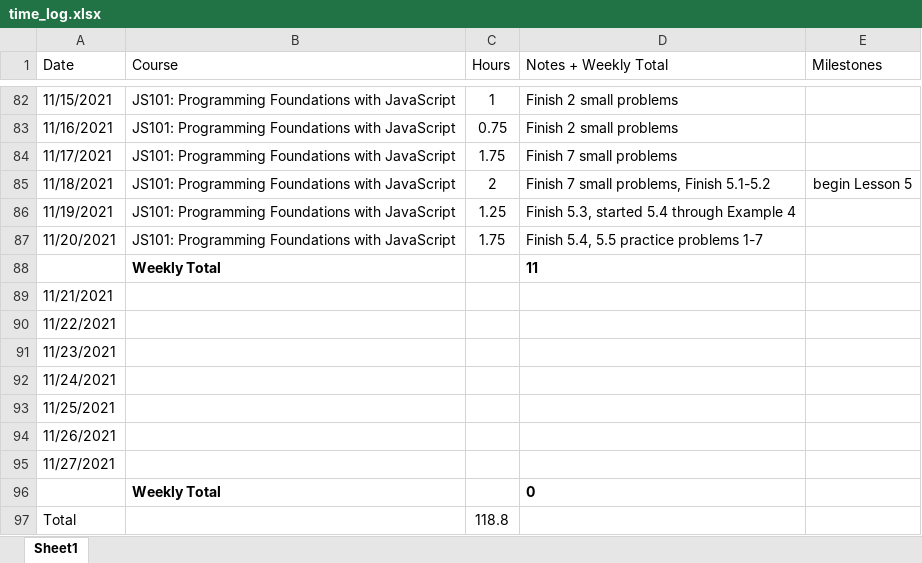
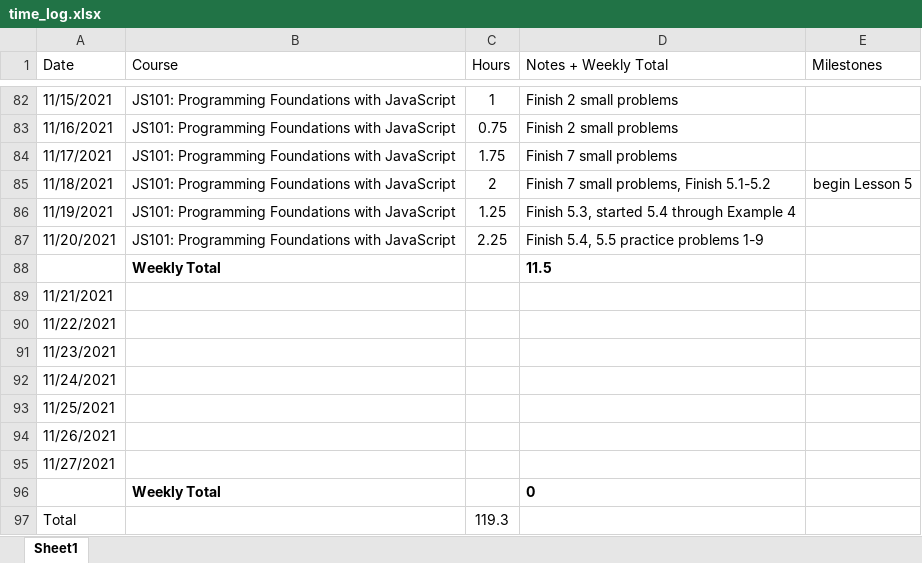
Before and after one commit to csommerl/js_101, an Excel workbook: time_log.xlsx, sheet Sheet1, drawn as a sheet; only a part is shown, gaps mark what is left out; values as stored, in another font and other column widths than the file's, no borders; table styles not drawn; the diff names each change by its address in the sheet, - before the commit and + after, or states it on an @@ line.

Commit message:
Finish Practice Problems 8, 9

```diff
--- a/time_log.xlsx (sheet Sheet1)
+++ b/time_log.xlsx (sheet Sheet1)
-C87 (Hours): 1.75
+C87 (Hours): 2.25
-D87 (Notes + Weekly Total): Finish 5.4, 5.5 practice problems 1-7
+D87 (Notes + Weekly Total): Finish 5.4, 5.5 practice problems 1-9
-D88 (Notes + Weekly Total): 11
+D88 (Notes + Weekly Total): 11.5
-C97 (Hours): 118.8
+C97 (Hours): 119.3
```
Also changed, not shown: 1 other file.
